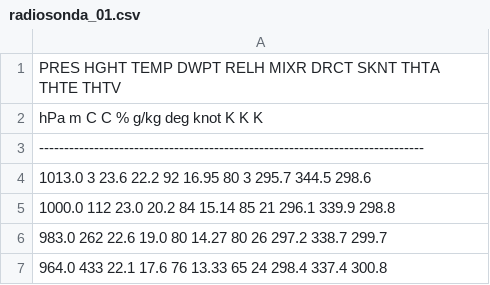
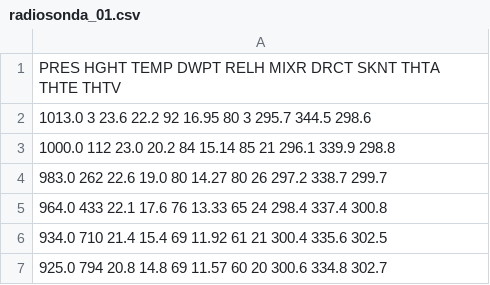
Before and after one commit to reginaldotiete/Dados_CDM, a CSV file: Reginaldo/radiosonda_01.csv, drawn as a sheet; only a part is shown; the shorter side is filled out with more unchanged rows; the diff names each change by its address in the sheet, - before the commit and + after, or states it on an @@ line.

Commit message:
Update radiosonda_01.csv

```diff
--- a/Reginaldo/radiosonda_01.csv
+++ b/Reginaldo/radiosonda_01.csv
-row 2: hPa m C C % g/kg deg knot K K K
-row 3: -----------------------------------------------------------------------------
```
